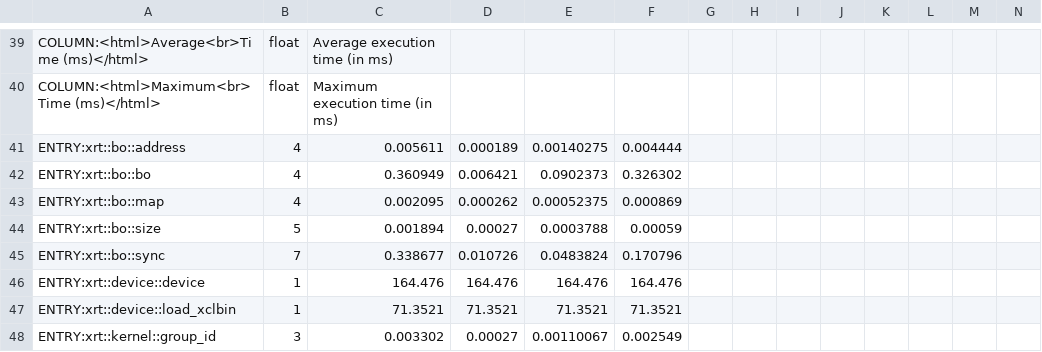
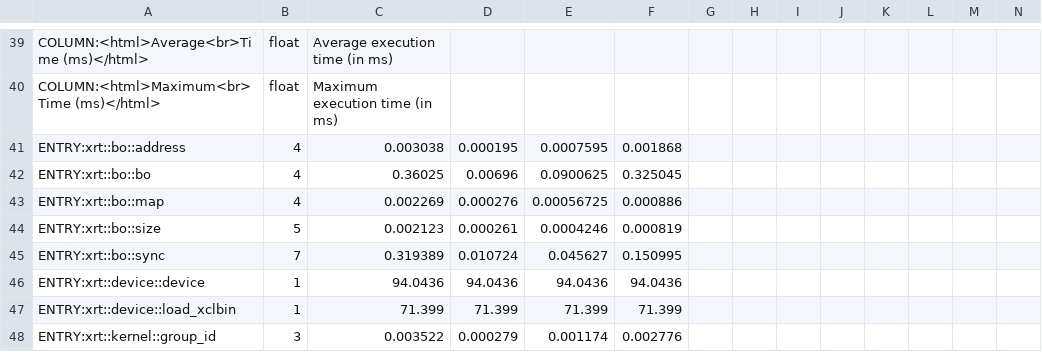
Before and after one commit to epopaja/ASearch, a CSV file: logs/baseline_2024-12-02/run5/summary.csv, drawn as a sheet; only a part is shown, gaps mark what is left out; the diff covers the shown part only.

```diff
--- a/logs/baseline_2024-12-02/run5/summary.csv
+++ b/logs/baseline_2024-12-02/run5/summary.csv
@@ -40,9 +40,9 @@ COLUMN:<html>Average<br>Time (ms)</html>,float,Average execution time (in ms),
 COLUMN:<html>Maximum<br>Time (ms)</html>,float,Maximum execution time (in ms),
-ENTRY:xrt::bo::address,4,0.005611,0.000189,0.00140275,0.004444,
-ENTRY:xrt::bo::bo,4,0.360949,0.006421,0.0902373,0.326302,
-ENTRY:xrt::bo::map,4,0.002095,0.000262,0.00052375,0.000869,
-ENTRY:xrt::bo::size,5,0.001894,0.00027,0.0003788,0.00059,
-ENTRY:xrt::bo::sync,7,0.338677,0.010726,0.0483824,0.170796,
-ENTRY:xrt::device::device,1,164.476,164.476,164.476,164.476,
-ENTRY:xrt::device::load_xclbin,1,71.3521,71.3521,71.3521,71.3521,
-ENTRY:xrt::kernel::group_id,3,0.003302,0.00027,0.00110067,0.002549,
+ENTRY:xrt::bo::address,4,0.003038,0.000195,0.0007595,0.001868,
+ENTRY:xrt::bo::bo,4,0.36025,0.00696,0.0900625,0.325045,
+ENTRY:xrt::bo::map,4,0.002269,0.000276,0.00056725,0.000886,
+ENTRY:xrt::bo::size,5,0.002123,0.000261,0.0004246,0.000819,
+ENTRY:xrt::bo::sync,7,0.319389,0.010724,0.045627,0.150995,
+ENTRY:xrt::device::device,1,94.0436,94.0436,94.0436,94.0436,
+ENTRY:xrt::device::load_xclbin,1,71.399,71.399,71.399,71.399,
+ENTRY:xrt::kernel::group_id,3,0.003522,0.000279,0.001174,0.002776,
```
Also changed, not shown: 7 added rows, 7 removed rows and 36 edited cells elsewhere in this file, logs/baseline_2024-12-02/run3/device_trace_0.csv, logs/baseline_2024-12-02/run3/summary.csv, 9 other files.
